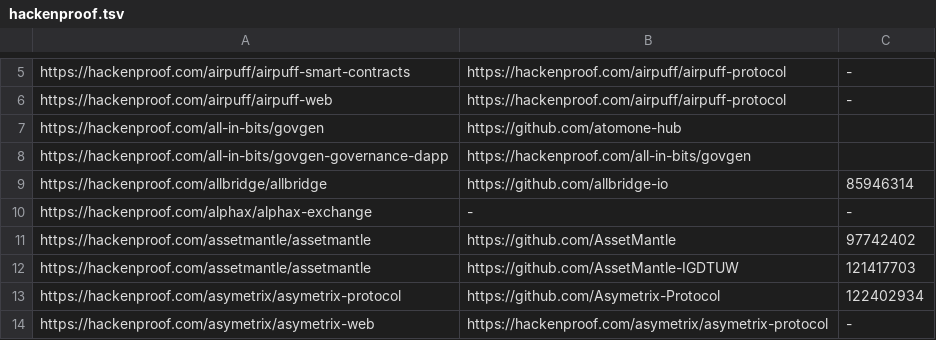
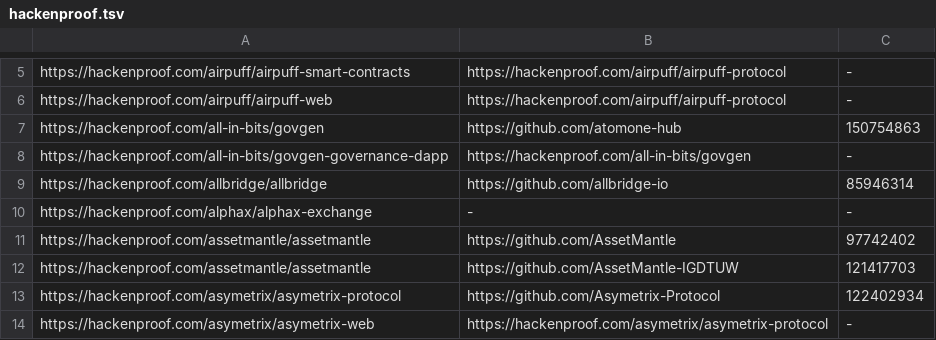
Before and after one commit to nikitastupin/orgs-data, a TSV file: orgs-data/hackenproof.tsv, drawn as a sheet; only a part is shown, gaps mark what is left out.

```diff
--- a/orgs-data/hackenproof.tsv
+++ b/orgs-data/hackenproof.tsv
@@ -6,4 +6,4 @@ https://hackenproof.com/airpuff/airpuff-smart-contracts	https://hackenproof.com/
 https://hackenproof.com/airpuff/airpuff-web	https://hackenproof.com/airpuff/airpuff-protocol	-
-https://hackenproof.com/all-in-bits/govgen	https://github.com/atomone-hub
-https://hackenproof.com/all-in-bits/govgen-governance-dapp	https://hackenproof.com/all-in-bits/govgen
+https://hackenproof.com/all-in-bits/govgen	https://github.com/atomone-hub	150754863
+https://hackenproof.com/all-in-bits/govgen-governance-dapp	https://hackenproof.com/all-in-bits/govgen	-
 https://hackenproof.com/allbridge/allbridge	https://github.com/allbridge-io	85946314
```
Also changed, not shown: orgs-data/hackerone.external_program.tsv, orgs-data/hackerone.tsv, 1 other file.
